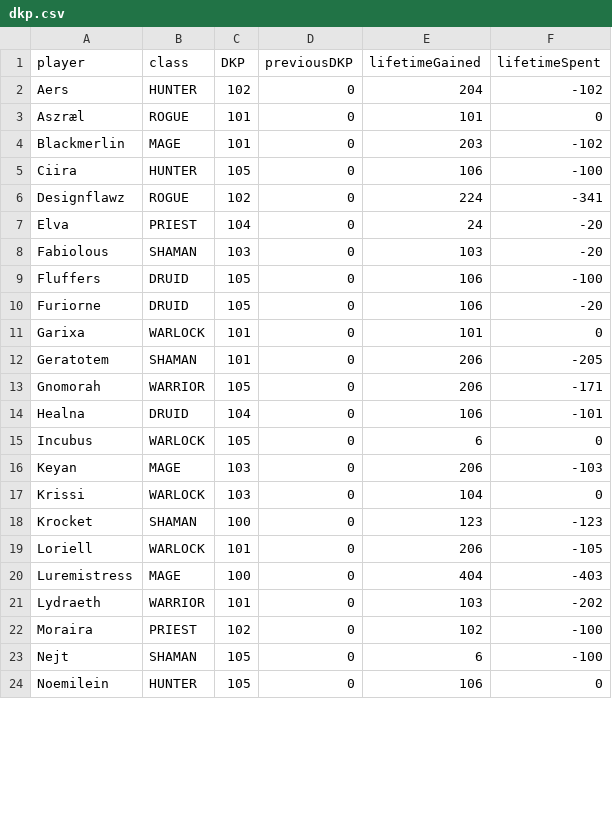
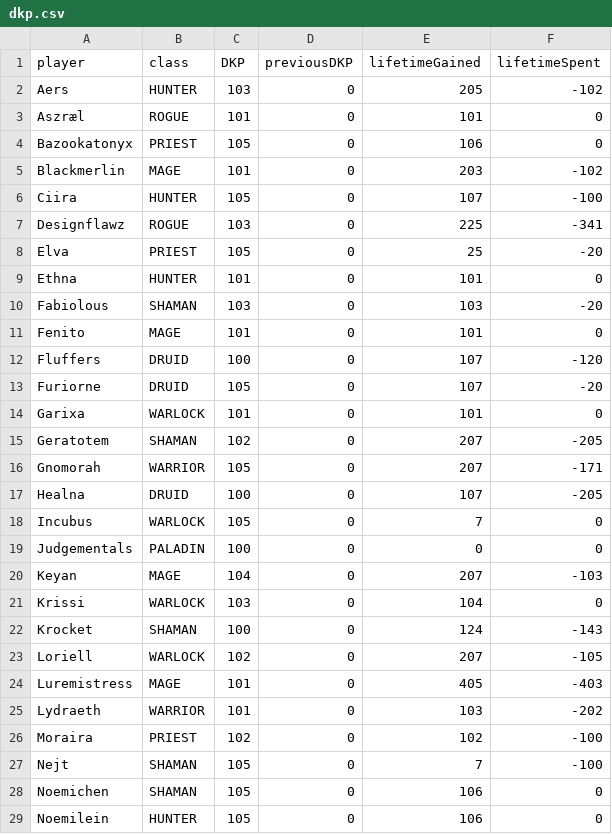
Before and after one commit to knoxz/knoxz.github.io, a CSV file: dkp.csv, drawn as a sheet; only a part is shown; the diff covers the shown part only.

```diff
--- a/dkp.csv
+++ b/dkp.csv
@@ -1,24 +1,29 @@
 player,class,DKP,previousDKP,lifetimeGained,lifetimeSpent
-Aers,HUNTER,102,0,204,-102
+Aers,HUNTER,103,0,205,-102
 Aszræl,ROGUE,101,0,101,0
+Bazookatonyx,PRIEST,105,0,106,0
 Blackmerlin,MAGE,101,0,203,-102
-Ciira,HUNTER,105,0,106,-100
-Designflawz,ROGUE,102,0,224,-341
-Elva,PRIEST,104,0,24,-20
+Ciira,HUNTER,105,0,107,-100
+Designflawz,ROGUE,103,0,225,-341
+Elva,PRIEST,105,0,25,-20
+Ethna,HUNTER,101,0,101,0
 Fabiolous,SHAMAN,103,0,103,-20
-Fluffers,DRUID,105,0,106,-100
-Furiorne,DRUID,105,0,106,-20
+Fenito,MAGE,101,0,101,0
+Fluffers,DRUID,100,0,107,-120
+Furiorne,DRUID,105,0,107,-20
 Garixa,WARLOCK,101,0,101,0
-Geratotem,SHAMAN,101,0,206,-205
-Gnomorah,WARRIOR,105,0,206,-171
-Healna,DRUID,104,0,106,-101
-Incubus,WARLOCK,105,0,6,0
-Keyan,MAGE,103,0,206,-103
+Geratotem,SHAMAN,102,0,207,-205
+Gnomorah,WARRIOR,105,0,207,-171
+Healna,DRUID,100,0,107,-205
+Incubus,WARLOCK,105,0,7,0
+Judgementals,PALADIN,100,0,0,0
+Keyan,MAGE,104,0,207,-103
 Krissi,WARLOCK,103,0,104,0
-Krocket,SHAMAN,100,0,123,-123
-Loriell,WARLOCK,101,0,206,-105
-Luremistress,MAGE,100,0,404,-403
+Krocket,SHAMAN,100,0,124,-143
+Loriell,WARLOCK,102,0,207,-105
+Luremistress,MAGE,101,0,405,-403
 Lydraeth,WARRIOR,101,0,103,-202
 Moraira,PRIEST,102,0,102,-100
-Nejt,SHAMAN,105,0,6,-100
+Nejt,SHAMAN,105,0,7,-100
+Noemichen,SHAMAN,105,0,106,0
 Noemilein,HUNTER,105,0,106,0
```
Also changed, not shown: 15 edited cells elsewhere in this file, dkp_history.csv, loot_history.csv.
